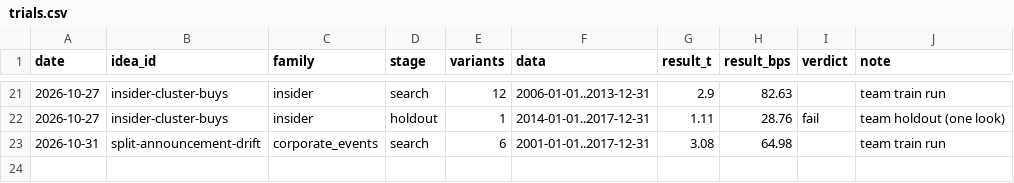
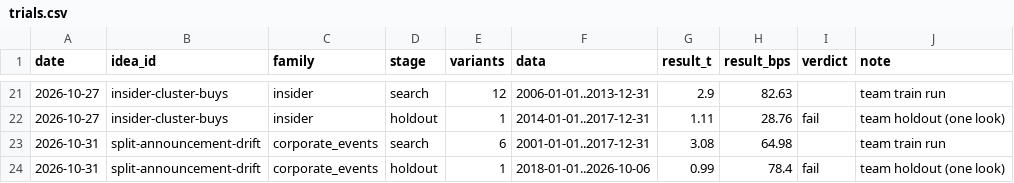
Before and after one commit to MrKoods/StockAnalysis, a CSV file: registry/trials.csv, drawn as a sheet; only a part is shown, gaps mark what is left out; the diff names each change by its address in the sheet, - before the commit and + after, or states it on an @@ line.

Commit message:
team-runner: research pipeline split-announcement-drift: holdout run

```diff
--- a/registry/trials.csv
+++ b/registry/trials.csv
+row 24: 2026-10-31 | split-announcement-drift | corporate_events | holdout | 1 | 2018-01-01..2026-10-06 | 0.99 | 78.4 | fail | team holdout (one look)
```
Also changed, not shown: registry/ideas.csv, 2 other files.
